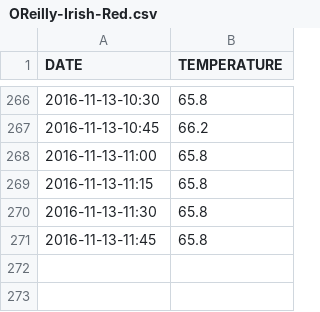
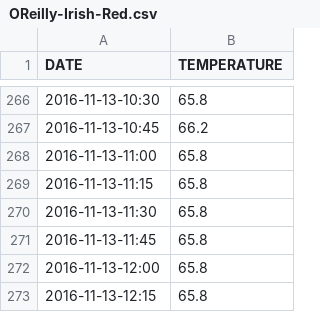
Before and after one commit to drougier/fermenter, a CSV file: OReilly-Irish-Red.csv, drawn as a sheet; only a part is shown, gaps mark what is left out; the diff names each change by its address in the sheet, - before the commit and + after, or states it on an @@ line.

Commit message:
Temp logger push

```diff
--- a/OReilly-Irish-Red.csv
+++ b/OReilly-Irish-Red.csv
+row 272: 2016-11-13-12:00 | 65.8
+row 273: 2016-11-13-12:15 | 65.8
```
